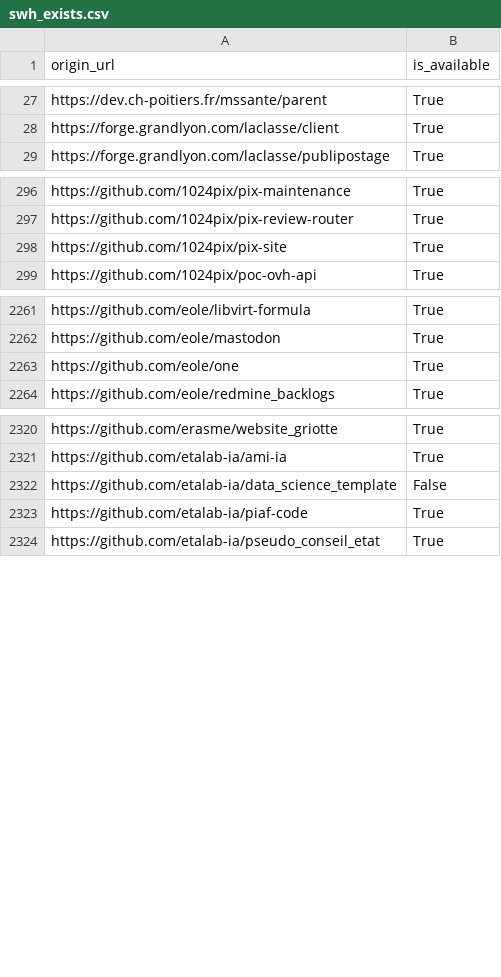
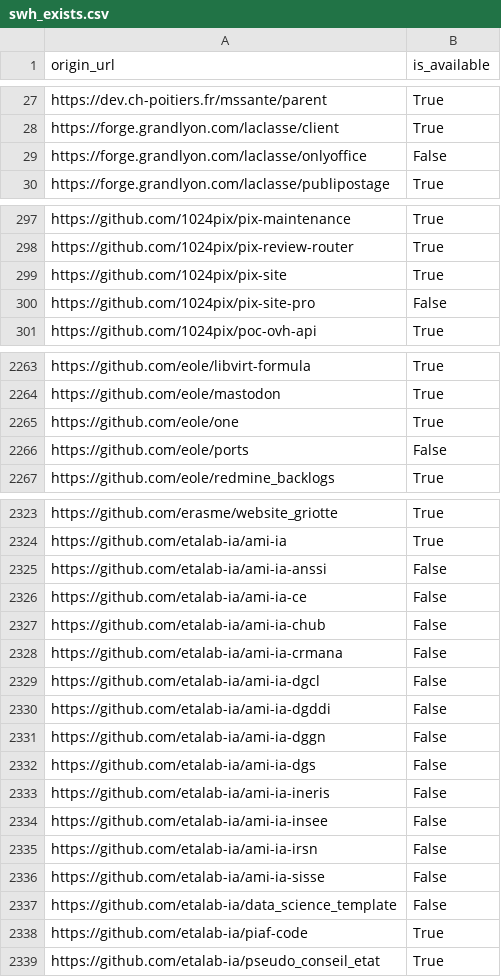
Before and after one commit to bzg/data-codes-sources-fr, a CSV file: data/swh_exists.csv, drawn as a sheet; only a part is shown, gaps mark what is left out; the diff covers the shown part only; the diff names each change by its address in the sheet, - before the commit and + after, or states it on an @@ line.

Commit message:
New data at 2020-02-11T15:30:16Z [ci skip]

```diff
--- a/data/swh_exists.csv
+++ b/data/swh_exists.csv
+row 29: https://forge.grandlyon.com/laclasse/onlyoffice | False
+row 300: https://github.com/1024pix/pix-site-pro | False
+row 2266: https://github.com/eole/ports | False
+row 2325: https://github.com/etalab-ia/ami-ia-anssi | False
+row 2326: https://github.com/etalab-ia/ami-ia-ce | False
+row 2327: https://github.com/etalab-ia/ami-ia-chub | False
+row 2328: https://github.com/etalab-ia/ami-ia-crmana | False
+row 2329: https://github.com/etalab-ia/ami-ia-dgcl | False
+row 2330: https://github.com/etalab-ia/ami-ia-dgddi | False
+row 2331: https://github.com/etalab-ia/ami-ia-dggn | False
+row 2332: https://github.com/etalab-ia/ami-ia-dgs | False
+row 2333: https://github.com/etalab-ia/ami-ia-ineris | False
+row 2334: https://github.com/etalab-ia/ami-ia-insee | False
+row 2335: https://github.com/etalab-ia/ami-ia-irsn | False
+row 2336: https://github.com/etalab-ia/ami-ia-sisse | False
```
Also changed, not shown: 1 edited cell elsewhere in this file, data/organisations/csv/all.csv, 4 other files.
